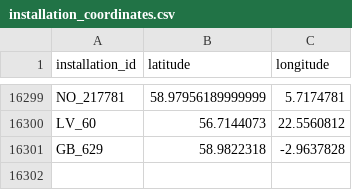
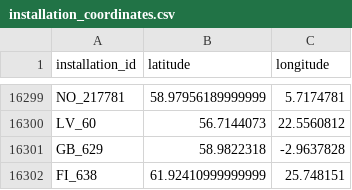
Before and after one commit to jabrell/eutl_scraper, a CSV file: data/additional/installation_coordinates.csv, drawn as a sheet; only a part is shown, gaps mark what is left out.

```diff
--- a/data/additional/installation_coordinates.csv
+++ b/data/additional/installation_coordinates.csv
@@ -16301 +16301,2 @@ LV_60,56.7144073,22.5560812
 GB_629,58.9822318,-2.9637828
+FI_638,61.92410999999999,25.748151
```
Also changed, not shown: 5 other files.
